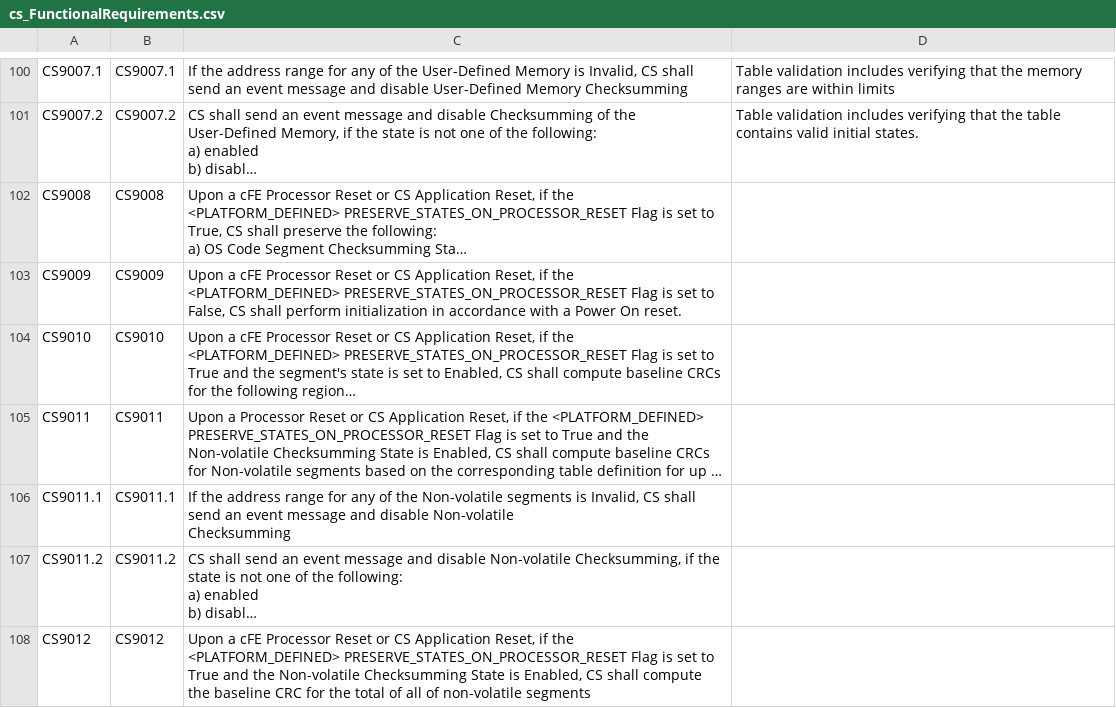
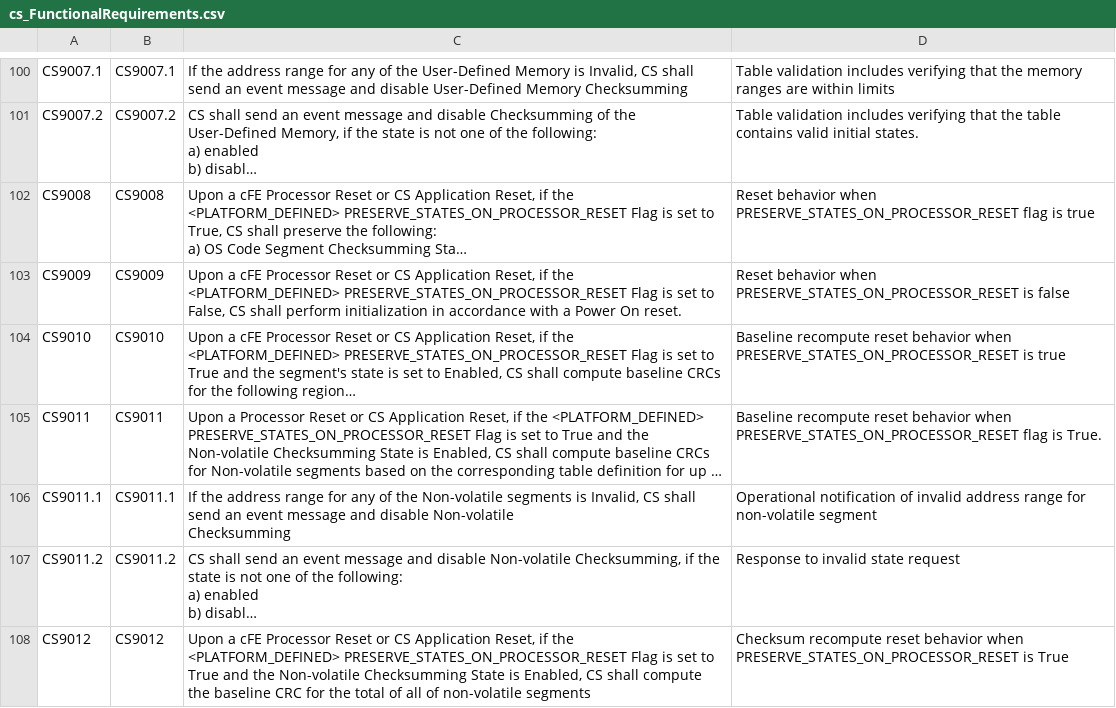
Before and after one commit to nasa/CS, a CSV file: docs/cs_FunctionalRequirements.csv, drawn as a sheet; only a part is shown, gaps mark what is left out; long unchanged cells end in …; the diff covers the shown part only; the diff names each change by its address in the sheet, - before the commit and + after, or states it on an @@ line.

Commit message:
Fix #7, Add requirements rationale

```diff
--- a/docs/cs_FunctionalRequirements.csv
+++ b/docs/cs_FunctionalRequirements.csv
-D102: (empty)
+D102: Reset behavior when PRESERVE_STATES_ON_PROCESSOR_RESET flag is true
-D103: (empty)
+D103: Reset behavior when PRESERVE_STATES_ON_PROCESSOR_RESET is false
-D104: (empty)
+D104: Baseline recompute reset behavior when PRESERVE_STATES_ON_PROCESSOR_RESET is true
-D105: (empty)
+D105: Baseline recompute reset behavior when PRESERVE_STATES_ON_PROCESSOR_RESET flag is True.
-D106: (empty)
+D106: Operational notification of invalid address range for non-volatile segment
-D107: (empty)
+D107: Response to invalid state request
-D108: (empty)
+D108: Checksum recompute reset behavior when PRESERVE_STATES_ON_PROCESSOR_RESET is True
```
Also changed, not shown: 18 edited cells elsewhere in this file.
